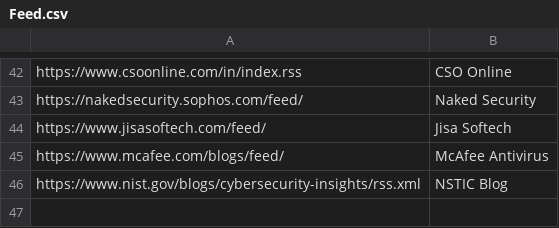
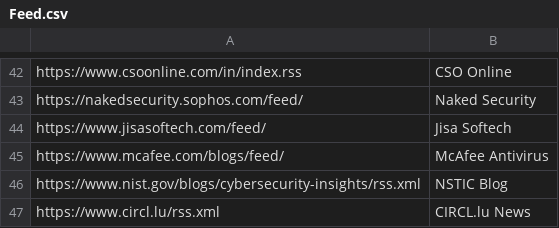
Before and after one commit to SecurityTapestry-Queen/cti-msteams-bot, a CSV file: Feed.csv, drawn as a sheet; only a part is shown, gaps mark what is left out.

Commit message:
Added circl.lu RSS feed

```diff
--- a/Feed.csv
+++ b/Feed.csv
@@ -46 +46,2 @@ https://www.mcafee.com/blogs/feed/,McAfee Antivirus
 https://www.nist.gov/blogs/cybersecurity-insights/rss.xml,NSTIC Blog
+https://www.circl.lu/rss.xml,CIRCL.lu News
```
